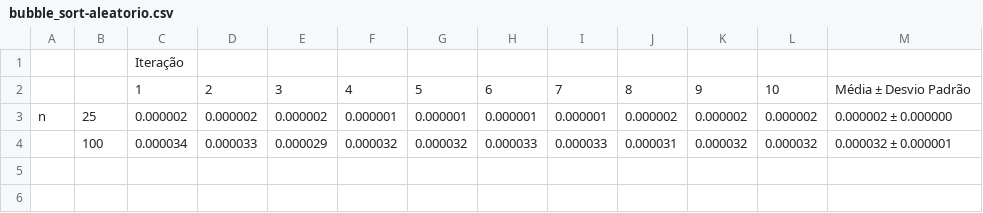
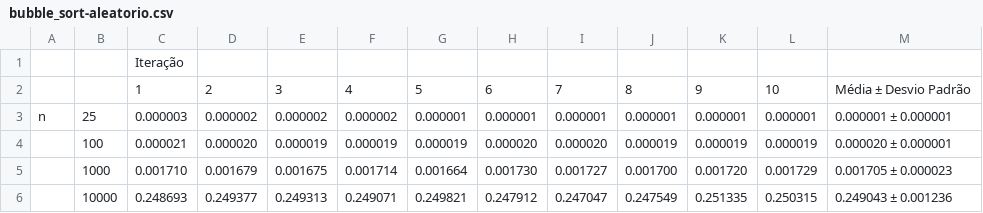
Before and after one commit to brunamagrinidacruz/criador_de_relatorios_sobre_algoritmos, a CSV file: resultados/testes/bubble_sort-aleatorio.csv, drawn as a sheet.

Commit message:
adicionado heap_sort,insertion_sort e executado

```diff
--- a/resultados/testes/bubble_sort-aleatorio.csv
+++ b/resultados/testes/bubble_sort-aleatorio.csv
@@ -2,3 +2,5 @@
 ,,1,2,3,4,5,6,7,8,9,10,Média ± Desvio Padrão
-n,25,0.000002,0.000002,0.000002,0.000001,0.000001,0.000001,0.000001,0.000002,0.000002,0.000002,0.000002 ± 0.000000
-,100,0.000034,0.000033,0.000029,0.000032,0.000032,0.000033,0.000033,0.000031,0.000032,0.000032,0.000032 ± 0.000001
+n,25,0.000003,0.000002,0.000002,0.000002,0.000001,0.000001,0.000001,0.000001,0.000001,0.000001,0.000001 ± 0.000001
+,100,0.000021,0.000020,0.000019,0.000019,0.000019,0.000020,0.000020,0.000019,0.000019,0.000019,0.000020 ± 0.000001
+,1000,0.001710,0.001679,0.001675,0.001714,0.001664,0.001730,0.001727,0.001700,0.001720,0.001729,0.001705 ± 0.000023
+,10000,0.248693,0.249377,0.249313,0.249071,0.249821,0.247912,0.247047,0.247549,0.251335,0.250315,0.249043 ± 0.001236
```
Also changed, not shown: resultados/testes/bubble_sort-ordenado.csv, resultados/testes/bubble_sort-ordenado_inverso.csv, 28 other files.
